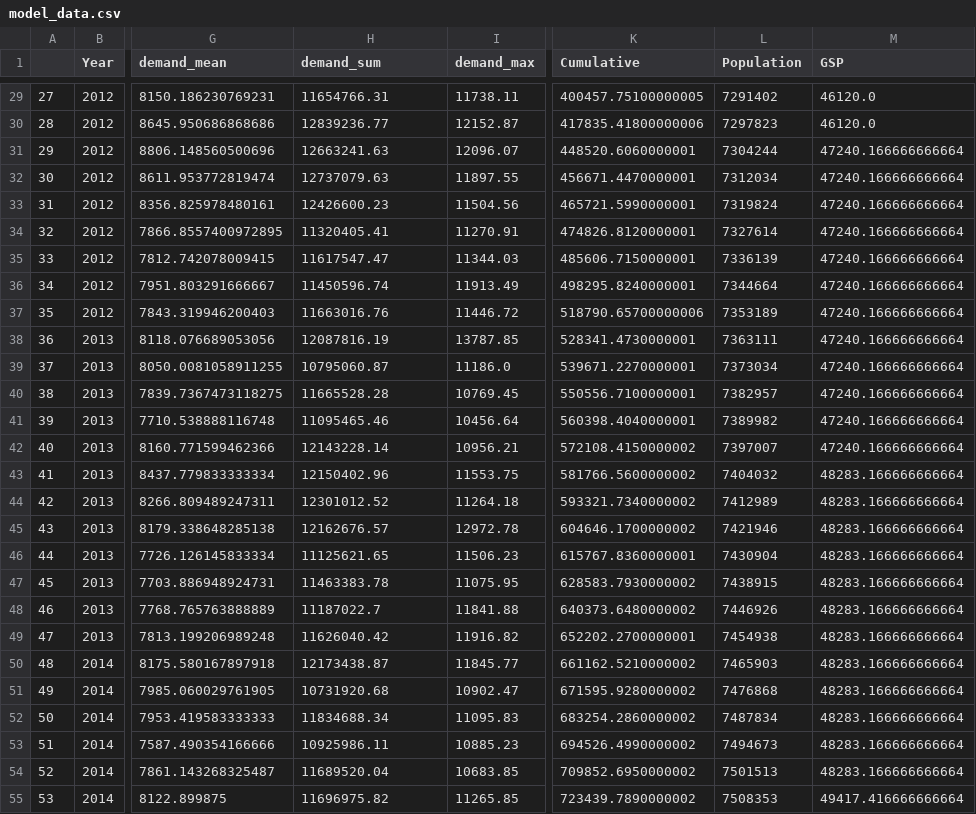
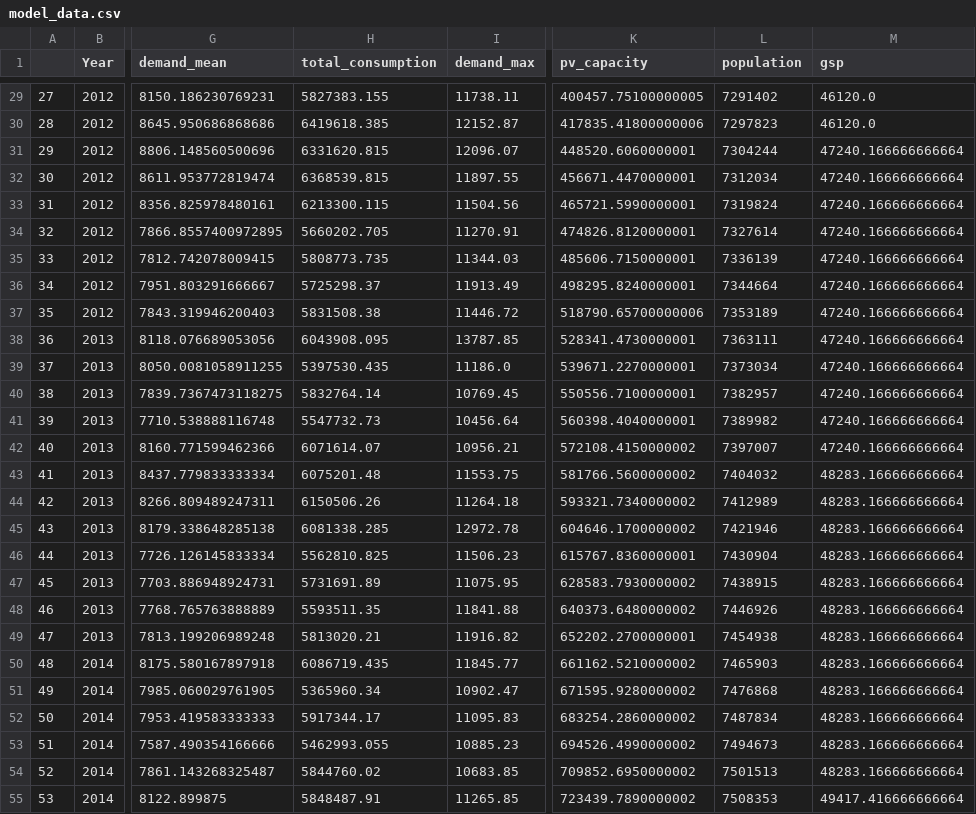
Before and after one commit to Z5429/ZZSC9020-Group-P, a CSV file: data/all_raw_files/model_data.csv, drawn as a sheet; only a part is shown, gaps mark what is left out; the diff covers the shown part only; the diff names each change by its address in the sheet, - before the commit and + after, or states it on an @@ line.

Commit message:
update project jupyter and model_data.csv
Update project to use pv_capacity and total_consumption for demand sum

```diff
--- a/data/all_raw_files/model_data.csv
+++ b/data/all_raw_files/model_data.csv
-H1: demand_sum
+H1: total_consumption
-K1: Cumulative
+K1: pv_capacity
-L1: Population
+L1: population
-M1: GSP
+M1: gsp
-H29 (total_consumption): 11654766.31
+H29 (total_consumption): 5827383.155
-H30 (total_consumption): 12839236.77
+H30 (total_consumption): 6419618.385
-H31 (total_consumption): 12663241.63
+H31 (total_consumption): 6331620.815
-H32 (total_consumption): 12737079.63
+H32 (total_consumption): 6368539.815
-H33 (total_consumption): 12426600.23
+H33 (total_consumption): 6213300.115
-H34 (total_consumption): 11320405.41
+H34 (total_consumption): 5660202.705
-H35 (total_consumption): 11617547.47
+H35 (total_consumption): 5808773.735
-H36 (total_consumption): 11450596.74
+H36 (total_consumption): 5725298.37
-H37 (total_consumption): 11663016.76
+H37 (total_consumption): 5831508.38
-H38 (total_consumption): 12087816.19
+H38 (total_consumption): 6043908.095
-H39 (total_consumption): 10795060.87
+H39 (total_consumption): 5397530.435
-H40 (total_consumption): 11665528.28
+H40 (total_consumption): 5832764.14
-H41 (total_consumption): 11095465.46
+H41 (total_consumption): 5547732.73
-H42 (total_consumption): 12143228.14
+H42 (total_consumption): 6071614.07
-H43 (total_consumption): 12150402.96
+H43 (total_consumption): 6075201.48
-H44 (total_consumption): 12301012.52
+H44 (total_consumption): 6150506.26
-H45 (total_consumption): 12162676.57
+H45 (total_consumption): 6081338.285
-H46 (total_consumption): 11125621.65
+H46 (total_consumption): 5562810.825
-H47 (total_consumption): 11463383.78
+H47 (total_consumption): 5731691.89
-H48 (total_consumption): 11187022.7
+H48 (total_consumption): 5593511.35
-H49 (total_consumption): 11626040.42
+H49 (total_consumption): 5813020.21
-H50 (total_consumption): 12173438.87
+H50 (total_consumption): 6086719.435
-H51 (total_consumption): 10731920.68
+H51 (total_consumption): 5365960.34
-H52 (total_consumption): 11834688.34
+H52 (total_consumption): 5917344.17
-H53 (total_consumption): 10925986.11
+H53 (total_consumption): 5462993.055
-H54 (total_consumption): 11689520.04
+H54 (total_consumption): 5844760.02
-H55 (total_consumption): 11696975.82
+H55 (total_consumption): 5848487.91
```
Also changed, not shown: 117 edited cells elsewhere in this file, 1 other file.
